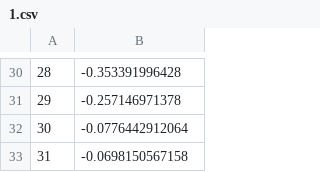
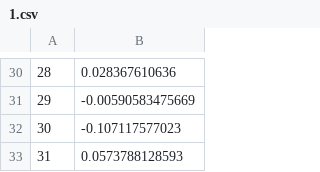
Before and after one commit to Tismoney/Project_of_digit-recognition, a CSV file: Ver1.0/Weight/Conv/1.csv, drawn as a sheet; only a part is shown, gaps mark what is left out; the diff covers the shown part only.

```diff
--- a/Ver1.0/Weight/Conv/1.csv
+++ b/Ver1.0/Weight/Conv/1.csv
@@ -30,4 +30,4 @@
-28,-0.353391996428
-29,-0.257146971378
-30,-0.0776442912064
-31,-0.0698150567158
+28,0.028367610636
+29,-0.00590583475669
+30,-0.107117577023
+31,0.0573788128593
```
Also changed, not shown: 28 edited cells elsewhere in this file, Ver1.0/Weight/Conv/0.csv, Ver1.0/Weight/Conv/3.csv, 5 other files.
